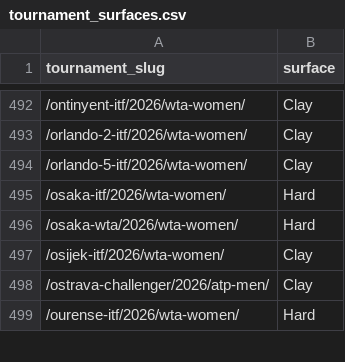
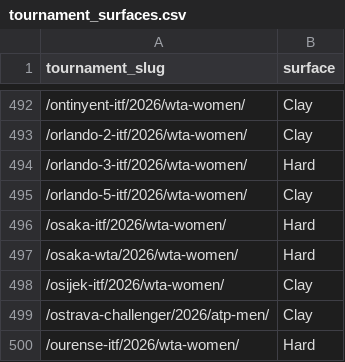
Before and after one commit to andrei0182/pariuri, a CSV file: tennis/data/tournament_surfaces.csv, drawn as a sheet; only a part is shown, gaps mark what is left out.

```diff
--- a/tennis/data/tournament_surfaces.csv
+++ b/tennis/data/tournament_surfaces.csv
@@ -493,2 +493,3 @@ tournament_slug,surface
 /orlando-2-itf/2026/wta-women/,Clay
+/orlando-3-itf/2026/wta-women/,Hard
 /orlando-5-itf/2026/wta-women/,Clay
```
Also changed, not shown: tennis/stats/market_value_log.csv, tennis/stats/model90_log.csv, 6 other files.
